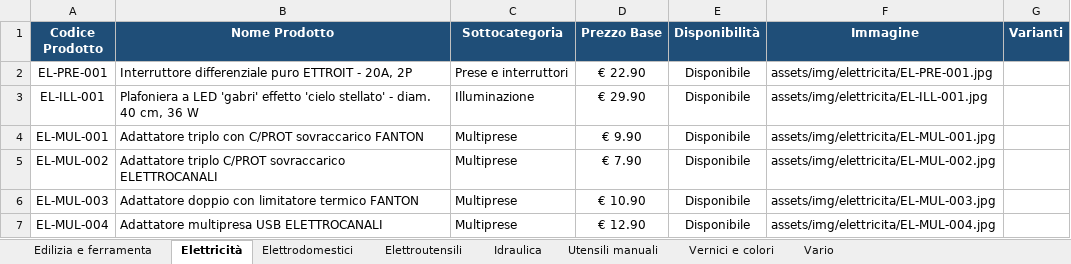
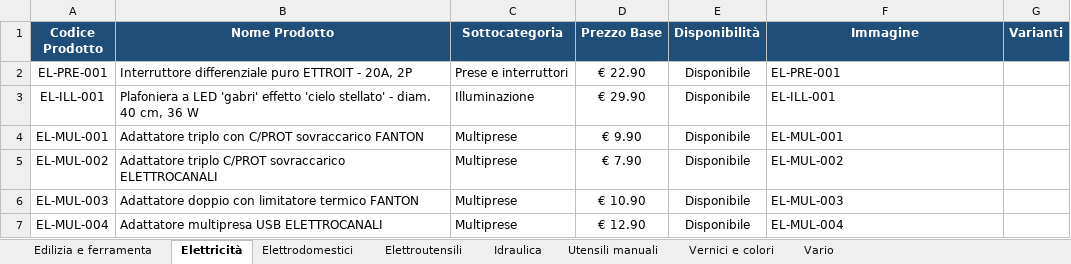
Before and after one commit to crballini/ferramentaballini, an Excel workbook: catalogo_template.xlsx, sheet Elettricità, drawn as a sheet; values as stored, in another font and other column widths than the file's, no borders; the diff names each change by its address in the sheet, - before the commit and + after, or states it on an @@ line.

```diff
--- a/catalogo_template.xlsx (sheet Elettricità)
+++ b/catalogo_template.xlsx (sheet Elettricità)
-F2 (Immagine): assets/img/elettricita/EL-PRE-001.jpg
+F2 (Immagine): EL-PRE-001
-F3 (Immagine): assets/img/elettricita/EL-ILL-001.jpg
+F3 (Immagine): EL-ILL-001
-F4 (Immagine): assets/img/elettricita/EL-MUL-001.jpg
+F4 (Immagine): EL-MUL-001
-F5 (Immagine): assets/img/elettricita/EL-MUL-002.jpg
+F5 (Immagine): EL-MUL-002
-F6 (Immagine): assets/img/elettricita/EL-MUL-003.jpg
+F6 (Immagine): EL-MUL-003
-F7 (Immagine): assets/img/elettricita/EL-MUL-004.jpg
+F7 (Immagine): EL-MUL-004
```
Also changed, not shown: sheet Elettrodomestici, sheet Elettroutensili, sheet Utensili manuali, sheet Vario, sheet Edilizia e ferramenta, sheet Idraulica, 1 more sheet, 9 other files.
